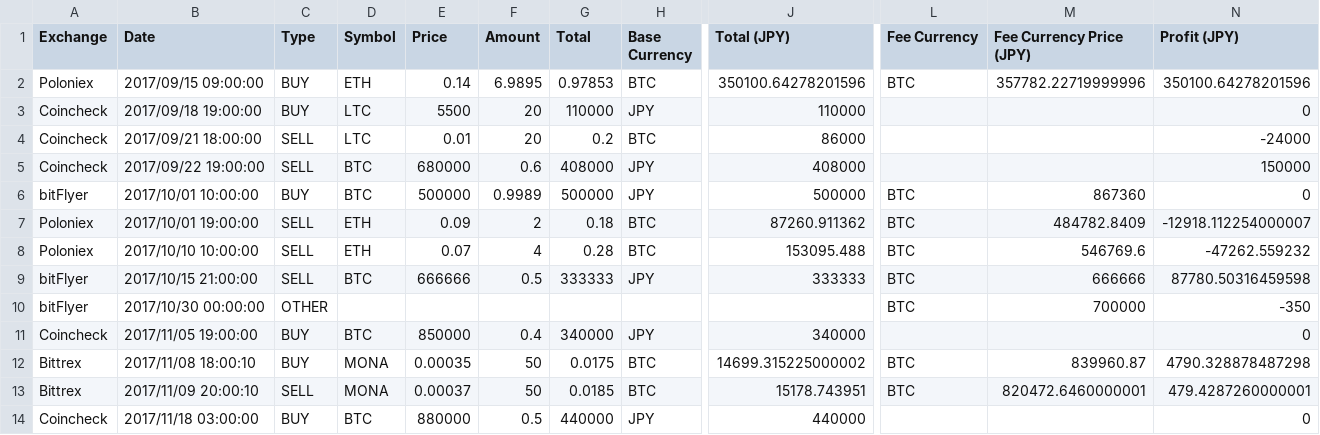
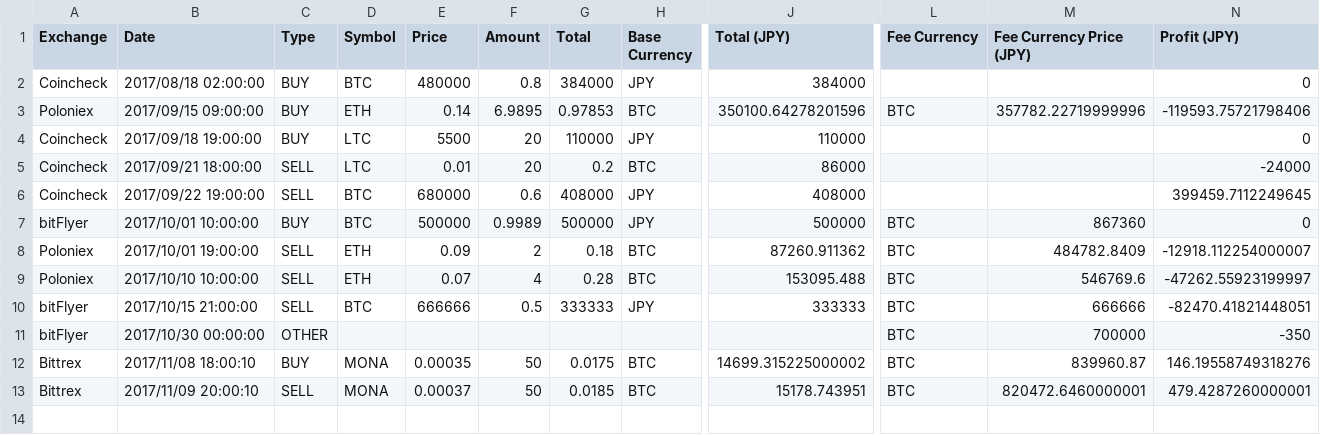
Before and after one commit to akiyoko/bitcointax, a CSV file: samples/bitcointax_sample.csv, drawn as a sheet; only a part is shown, gaps mark what is left out; removed rows and columns are numbered as before the commit, all else as after; rows hold the shown columns only; the diff names each change by its address in the sheet, - before the commit and + after, or states it on an @@ line.

Commit message:
Fix coincheck sample

```diff
--- a/samples/bitcointax_sample.csv
+++ b/samples/bitcointax_sample.csv
+row 2: Coincheck | 2017/08/18 02:00:00 | BUY | BTC | 480000 | 0.8 | 384000 | JPY | 384000 |  |  | 0
-N3 (Profit (JPY)): 350100.64278201596
+N3 (Profit (JPY)): -119593.75721798406
-N6 (Profit (JPY)): 150000
+N6 (Profit (JPY)): 399459.7112249645
-N9 (Profit (JPY)): -47262.559232
+N9 (Profit (JPY)): -47262.55923199997
-N10 (Profit (JPY)): 87780.50316459598
+N10 (Profit (JPY)): -82470.41821448051
-row 11: Coincheck | 2017/11/05 19:00:00 | BUY | BTC | 850000 | 0.4 | 340000 | JPY | 340000 |  |  | 0
-N12 (Profit (JPY)): 4790.328878487298
+N12 (Profit (JPY)): 146.19558749318276
-row 14: Coincheck | 2017/11/18 03:00:00 | BUY | BTC | 880000 | 0.5 | 440000 | JPY | 440000 |  |  | 0
```
Also changed, not shown: 1 other file.
